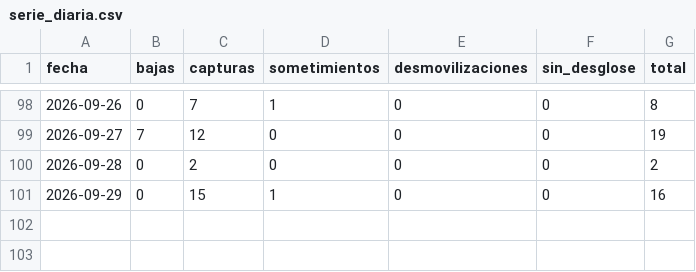
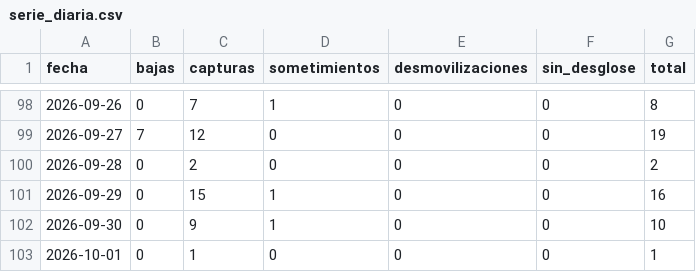
Before and after one commit to partecolombia/partecolombia-datos, a CSV file: data/serie_diaria.csv, drawn as a sheet; only a part is shown, gaps mark what is left out.

```diff
--- a/data/serie_diaria.csv
+++ b/data/serie_diaria.csv
@@ -101 +101,3 @@ fecha,bajas,capturas,sometimientos,desmovilizaciones,sin_desglose,total
 2026-09-29,0,15,1,0,0,16
+2026-09-30,0,9,1,0,0,10
+2026-10-01,0,1,0,0,0,1
```
Also changed, not shown: data/operaciones.csv, 5 other files.
